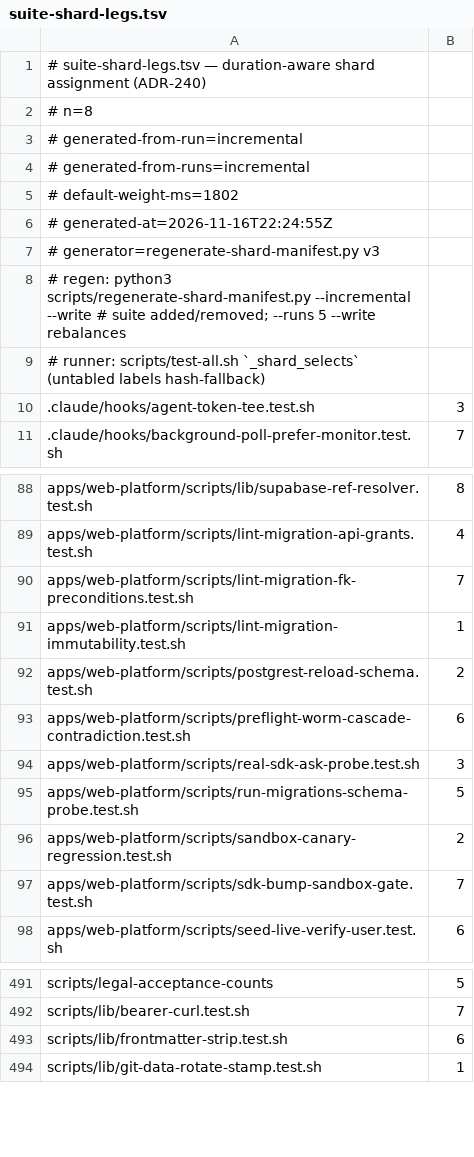
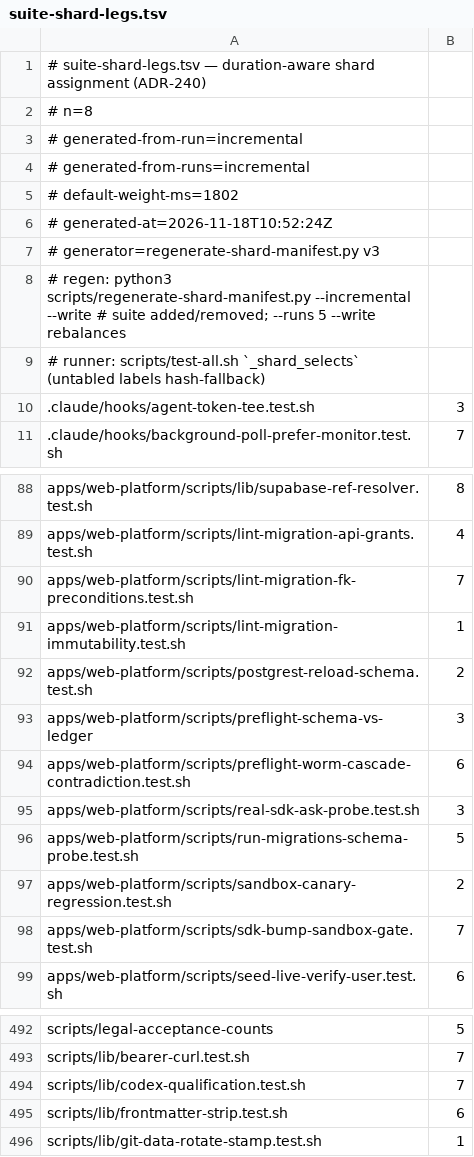
Before and after one commit to jikig-ai/soleur, a TSV file: scripts/suite-shard-legs.tsv, drawn as a sheet; only a part is shown, gaps mark what is left out.

```diff
--- a/scripts/suite-shard-legs.tsv
+++ b/scripts/suite-shard-legs.tsv
@@ -5,3 +5,3 @@
 # default-weight-ms=1802
-# generated-at=2026-11-16T22:24:55Z
+# generated-at=2026-11-18T10:52:24Z
 # generator=regenerate-shard-manifest.py v3
@@ -92,2 +92,3 @@ apps/web-platform/scripts/lint-migration-immutability.test.sh	1
 apps/web-platform/scripts/postgrest-reload-schema.test.sh	2
+apps/web-platform/scripts/preflight-schema-vs-ledger	3
 apps/web-platform/scripts/preflight-worm-cascade-contradiction.test.sh	6
@@ -492,2 +493,3 @@ scripts/legal-acceptance-counts	5
 scripts/lib/bearer-curl.test.sh	7
+scripts/lib/codex-qualification.test.sh	7
 scripts/lib/frontmatter-strip.test.sh	6
```
Also changed, not shown: scripts/suite-durations.tsv, 2 other files.
